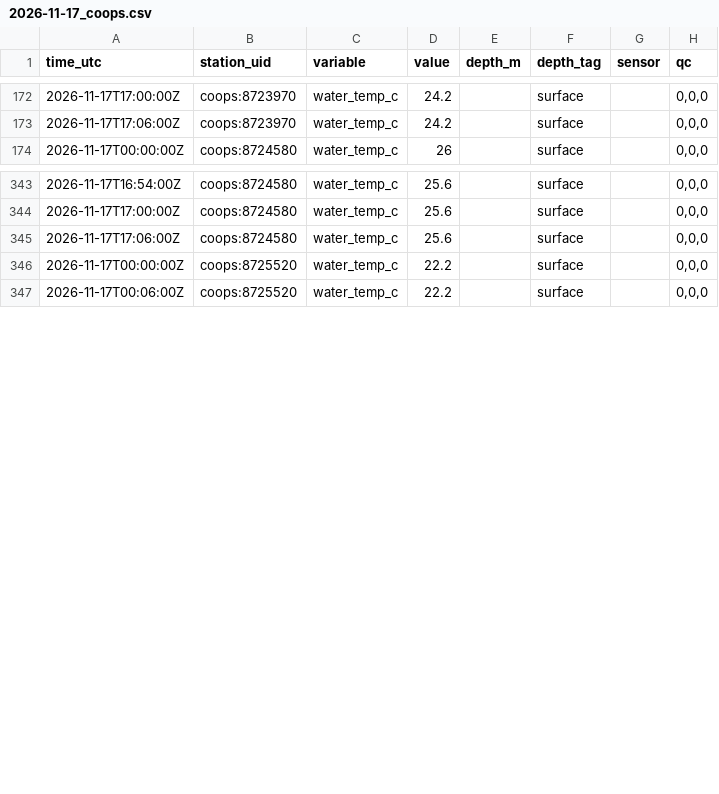
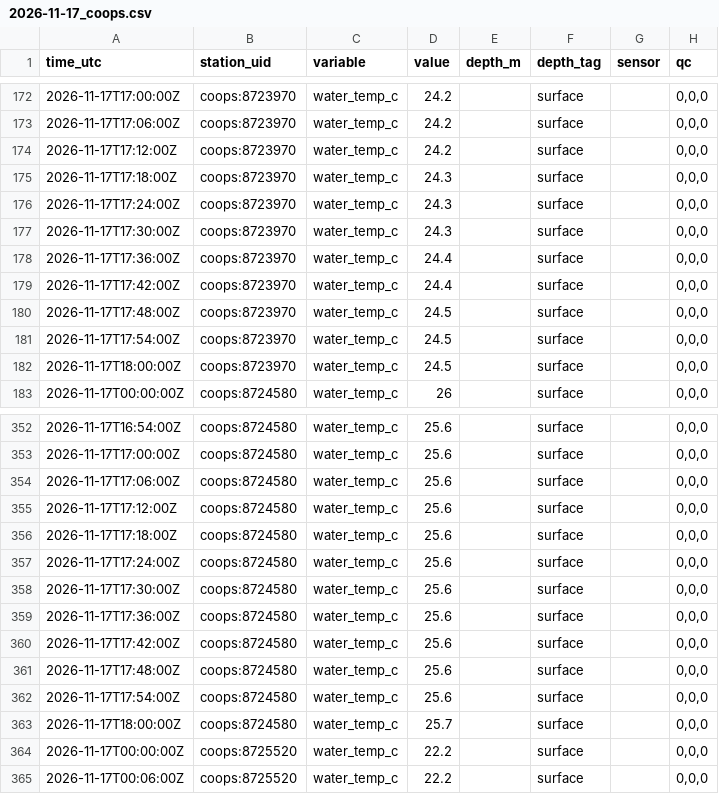
Before and after one commit to captainsforcleanwater/swfl-water-map, a CSV file: data/sensors/2026/11/2026-11-17_coops.csv, drawn as a sheet; only a part is shown, gaps mark what is left out; the diff covers the shown part only; the diff names each change by its address in the sheet, - before the commit and + after, or states it on an @@ line.

```diff
--- a/data/sensors/2026/11/2026-11-17_coops.csv
+++ b/data/sensors/2026/11/2026-11-17_coops.csv
+row 174: 2026-11-17T17:12:00Z | coops:8723970 | water_temp_c | 24.2 |  | surface |  | 0,0,0
+row 175: 2026-11-17T17:18:00Z | coops:8723970 | water_temp_c | 24.3 |  | surface |  | 0,0,0
+row 176: 2026-11-17T17:24:00Z | coops:8723970 | water_temp_c | 24.3 |  | surface |  | 0,0,0
+row 177: 2026-11-17T17:30:00Z | coops:8723970 | water_temp_c | 24.3 |  | surface |  | 0,0,0
+row 178: 2026-11-17T17:36:00Z | coops:8723970 | water_temp_c | 24.4 |  | surface |  | 0,0,0
+row 179: 2026-11-17T17:42:00Z | coops:8723970 | water_temp_c | 24.4 |  | surface |  | 0,0,0
+row 180: 2026-11-17T17:48:00Z | coops:8723970 | water_temp_c | 24.5 |  | surface |  | 0,0,0
+row 181: 2026-11-17T17:54:00Z | coops:8723970 | water_temp_c | 24.5 |  | surface |  | 0,0,0
+row 182: 2026-11-17T18:00:00Z | coops:8723970 | water_temp_c | 24.5 |  | surface |  | 0,0,0
+row 355: 2026-11-17T17:12:00Z | coops:8724580 | water_temp_c | 25.6 |  | surface |  | 0,0,0
+row 356: 2026-11-17T17:18:00Z | coops:8724580 | water_temp_c | 25.6 |  | surface |  | 0,0,0
+row 357: 2026-11-17T17:24:00Z | coops:8724580 | water_temp_c | 25.6 |  | surface |  | 0,0,0
+row 358: 2026-11-17T17:30:00Z | coops:8724580 | water_temp_c | 25.6 |  | surface |  | 0,0,0
+row 359: 2026-11-17T17:36:00Z | coops:8724580 | water_temp_c | 25.6 |  | surface |  | 0,0,0
+row 360: 2026-11-17T17:42:00Z | coops:8724580 | water_temp_c | 25.6 |  | surface |  | 0,0,0
+row 361: 2026-11-17T17:48:00Z | coops:8724580 | water_temp_c | 25.6 |  | surface |  | 0,0,0
+row 362: 2026-11-17T17:54:00Z | coops:8724580 | water_temp_c | 25.6 |  | surface |  | 0,0,0
+row 363: 2026-11-17T18:00:00Z | coops:8724580 | water_temp_c | 25.7 |  | surface |  | 0,0,0
```
Also changed, not shown: 9 added rows elsewhere in this file, data/clean/stations.csv, data/qc/2026/11/2026-11-17_flags.csv, 10 other files.
